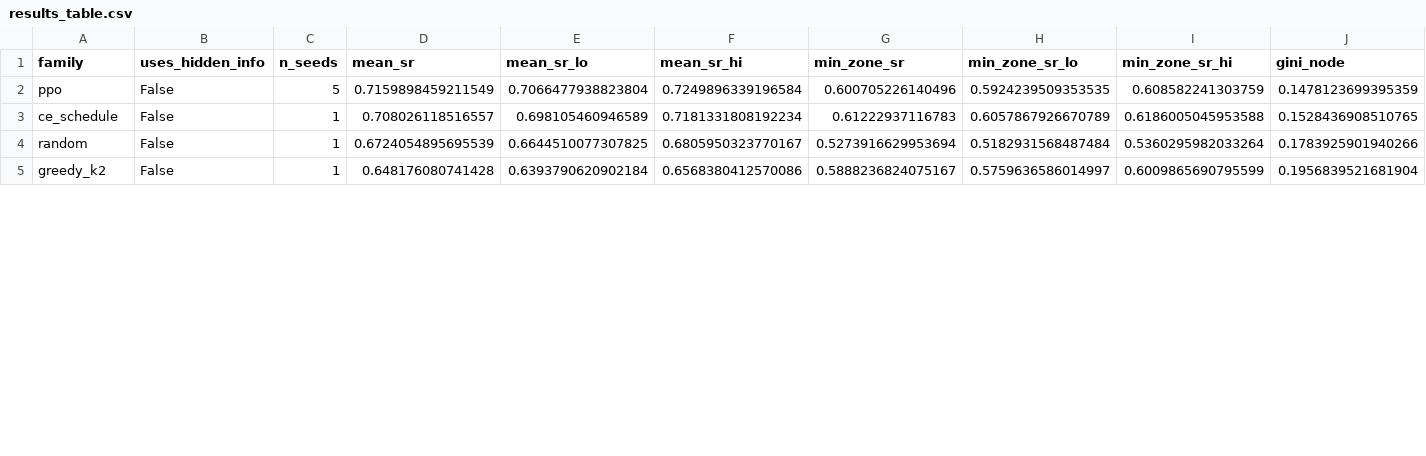
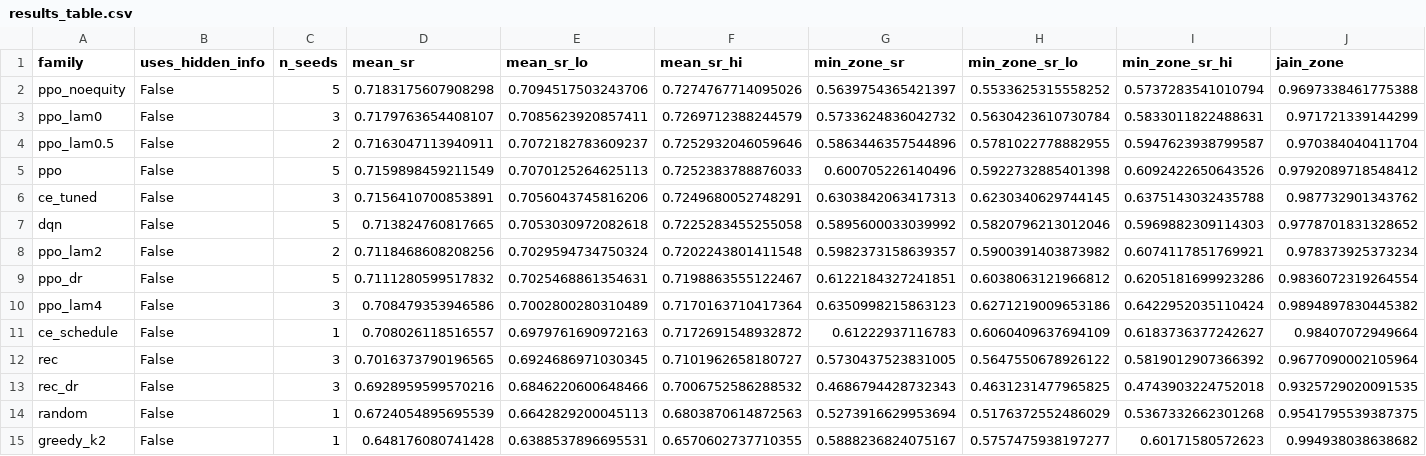
Before and after one commit to adithyx-0/iws-rl, a CSV file: plots/out/results_table.csv, drawn as a sheet; only a part is shown; the diff covers the shown part only.

```diff
--- a/plots/out/results_table.csv
+++ b/plots/out/results_table.csv
@@ -1,5 +1,15 @@
-family,uses_hidden_info,n_seeds,mean_sr,mean_sr_lo,mean_sr_hi,min_zone_sr,min_zone_sr_lo,min_zone_sr_hi,gini_node
-ppo,False,5,0.7159898459211549,0.7066477938823804,0.7249896339196584,0.600705226140496,0.5924239509353535,0.608582241303759,0.1478123699395359
-ce_schedule,False,1,0.708026118516557,0.698105460946589,0.7181331808192234,0.61222937116783,0.6057867926670789,0.6186005045953588,0.1528436908510765
-random,False,1,0.6724054895695539,0.6644510077307825,0.6805950323770167,0.5273916629953694,0.5182931568487484,0.5360295982033264,0.1783925901940266
-greedy_k2,False,1,0.648176080741428,0.6393790620902184,0.6568380412570086,0.5888236824075167,0.5759636586014997,0.6009865690795599,0.1956839521681904
+family,uses_hidden_info,n_seeds,mean_sr,mean_sr_lo,mean_sr_hi,min_zone_sr,min_zone_sr_lo,min_zone_sr_hi,jain_zone
+ppo_noequity,False,5,0.7183175607908298,0.7094517503243706,0.7274767714095026,0.5639754365421397,0.5533625315558252,0.5737283541010794,0.9697338461775388
+ppo_lam0,False,3,0.7179763654408107,0.7085623920857411,0.7269712388244579,0.5733624836042732,0.5630423610730784,0.5833011822488631,0.971721339144299
+ppo_lam0.5,False,2,0.7163047113940911,0.7072182783609237,0.7252932046059646,0.5863446357544896,0.5781022778882955,0.5947623938799587,0.970384040411704
+ppo,False,5,0.7159898459211549,0.7070125264625113,0.7252383788876033,0.600705226140496,0.5922732885401398,0.6092422650643526,0.9792089718548412
+ce_tuned,False,3,0.7156410700853891,0.7056043745816206,0.7249680052748291,0.6303842063417313,0.6230340629744145,0.6375143032435788,0.987732901343762
+dqn,False,5,0.713824760817665,0.7053030972082618,0.7225283455255058,0.5895600033039992,0.5820796213012046,0.5969882309114303,0.9778701831328652
+ppo_lam2,False,2,0.7118468608208256,0.7029594734750324,0.7202243801411548,0.5982373158639357,0.5900391403873982,0.6074117851769921,0.978373925373234
+ppo_dr,False,5,0.7111280599517832,0.7025468861354631,0.7198863555122467,0.6122184327241851,0.6038063121966812,0.6205181699923286,0.9836072319264554
+ppo_lam4,False,3,0.708479353946586,0.7002800280310489,0.7170163710417364,0.6350998215863123,0.6271219009653186,0.6422952035110424,0.9894897830445382
+ce_schedule,False,1,0.708026118516557,0.6979761690972163,0.7172691548932872,0.61222937116783,0.6060409637694109,0.6183736377242627,0.98407072949664
+rec,False,3,0.7016373790196565,0.6924686971030345,0.7101962658180727,0.5730437523831005,0.5647550678926122,0.5819012907366392,0.9677090002105964
+rec_dr,False,3,0.6928959599570216,0.6846220600648466,0.7006752586288532,0.4686794428732343,0.4631231477965825,0.4743903224752018,0.9325729020091535
+random,False,1,0.6724054895695539,0.6642829200045113,0.6803870614872563,0.5273916629953694,0.5176372552486029,0.5367332662301268,0.9541795539387375
+greedy_k2,False,1,0.648176080741428,0.6388537896695531,0.6570602737710355,0.5888236824075167,0.5757475938197277,0.60171580572623,0.994938038638682
```
Also changed, not shown: 20 edited cells elsewhere in this file, 10 other files.
